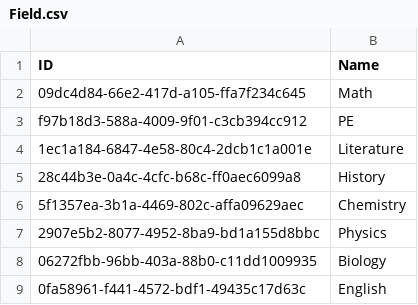
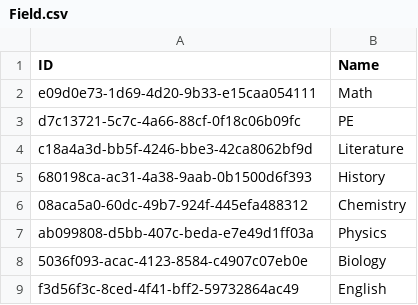
Before and after one commit to NinhGiang/SE1401-PRN292, a CSV file: LAB1/ABC/Field.csv, drawn as a sheet.

```diff
--- a/LAB1/ABC/Field.csv
+++ b/LAB1/ABC/Field.csv
@@ -1,9 +1,9 @@
 ID, Name
-09dc4d84-66e2-417d-a105-ffa7f234c645, Math
-f97b18d3-588a-4009-9f01-c3cb394cc912, PE
-1ec1a184-6847-4e58-80c4-2dcb1c1a001e, Literature
-28c44b3e-0a4c-4cfc-b68c-ff0aec6099a8, History
-5f1357ea-3b1a-4469-802c-affa09629aec, Chemistry
-2907e5b2-8077-4952-8ba9-bd1a155d8bbc, Physics
-06272fbb-96bb-403a-88b0-c11dd1009935, Biology
-0fa58961-f441-4572-bdf1-49435c17d63c, English
+e09d0e73-1d69-4d20-9b33-e15caa054111, Math
+d7c13721-5c7c-4a66-88cf-0f18c06b09fc, PE
+c18a4a3d-bb5f-4246-bbe3-42ca8062bf9d, Literature
+680198ca-ac31-4a38-9aab-0b1500d6f393, History
+08aca5a0-60dc-49b7-924f-445efa488312, Chemistry
+ab099808-d5bb-407c-beda-e7e49d1ff03a, Physics
+5036f093-acac-4123-8584-c4907c07eb0e, Biology
+f3d56f3c-8ced-4f41-bff2-59732864ac49, English
```
Also changed, not shown: LAB1/ABC/Class.csv, LAB1/ABC/Room.csv, 6 other files.
